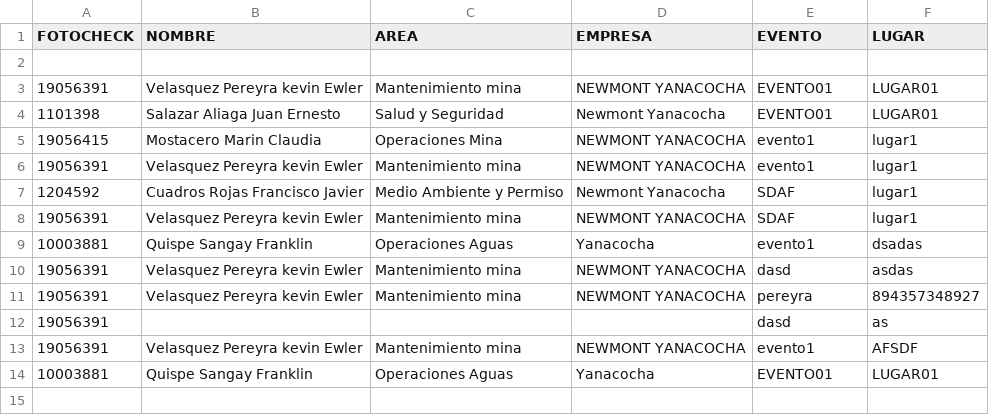
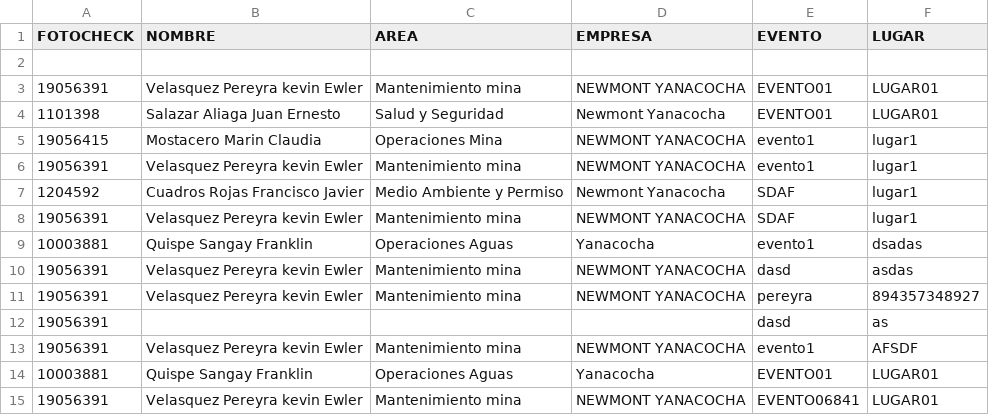
Before and after one commit to kevin-Pereyra/FORMULARIO, a CSV file: REGISTROFINAL.csv, drawn as a sheet; the diff names each change by its address in the sheet, - before the commit and + after, or states it on an @@ line.

Commit message:
Agregar nuevo registro CSV

```diff
--- a/REGISTROFINAL.csv
+++ b/REGISTROFINAL.csv
+row 15: 19056391 | Velasquez Pereyra kevin Ewler | Mantenimiento mina | NEWMONT YANACOCHA | EVENTO06841 | LUGAR01
```
